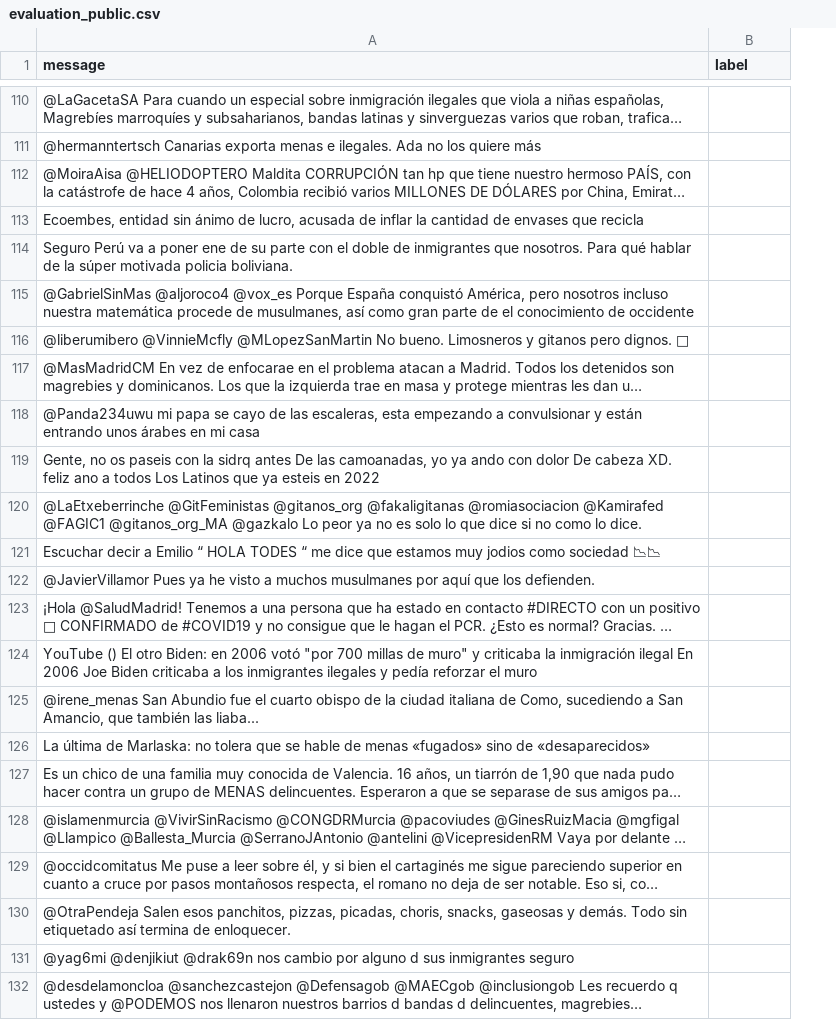
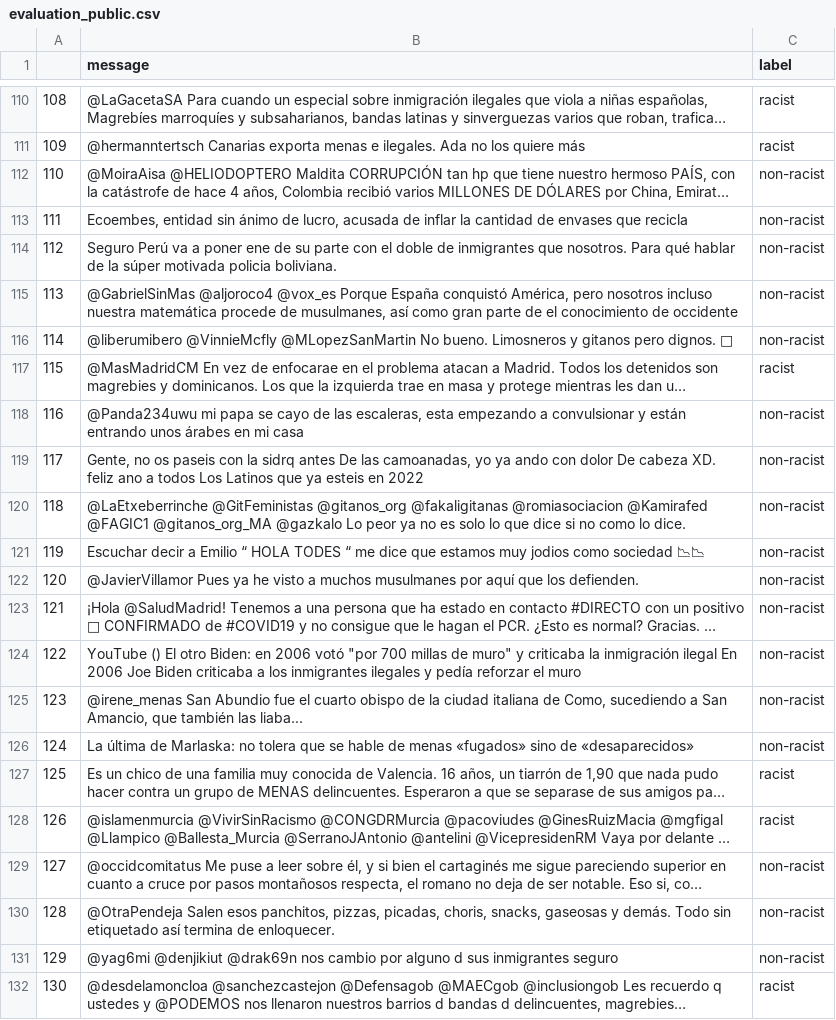
Before and after one commit to MiguelHeCa/Datathon-vs-Racism-2022, a CSV file: data/evaluation_public.csv, drawn as a sheet; only a part is shown, gaps mark what is left out; long unchanged cells end in …; addresses are those after the commit; the diff covers the shown part only; the diff names each change by its address in the sheet, - before the commit and + after, or states it on an @@ line.

```diff
--- a/data/evaluation_public.csv
+++ b/data/evaluation_public.csv
+column A, rows 110-132: 108 | 109 | 110 | 111 | 112 | 113 | 114 | 115 | 116 | 117 | 118 | 119 | 120 | 121 | 122 | 123 | 124 | 125 | 126 | 127 | 128 | 129 | 130
-C110:C111 (label): (empty)
+C110:C111 (label): racist
-C112:C116 (label): (empty)
+C112:C116 (label): non-racist
-C117 (label): (empty)
+C117 (label): racist
-C118:C126 (label): (empty)
+C118:C126 (label): non-racist
-C127:C128 (label): (empty)
+C127:C128 (label): racist
-C129:C131 (label): (empty)
+C129:C131 (label): non-racist
-C132 (label): (empty)
+C132 (label): racist
```
Also changed, not shown: 108 edited cells elsewhere in this file, 38 other files.
